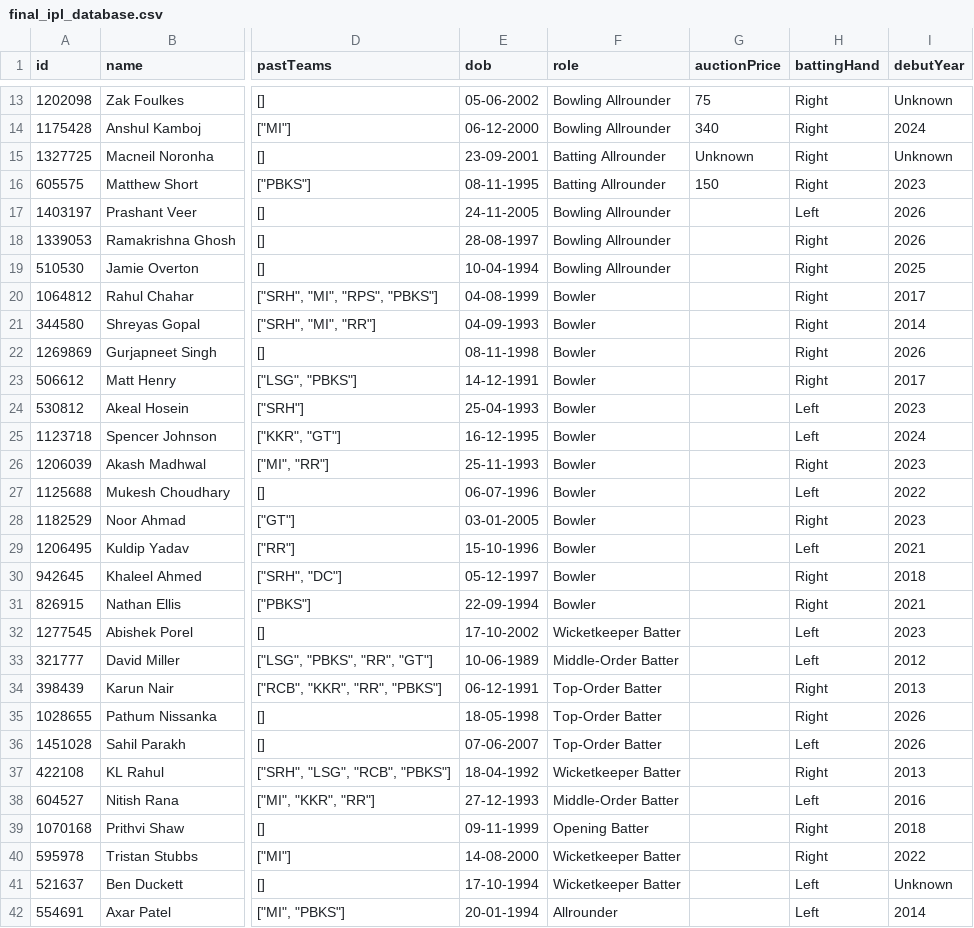
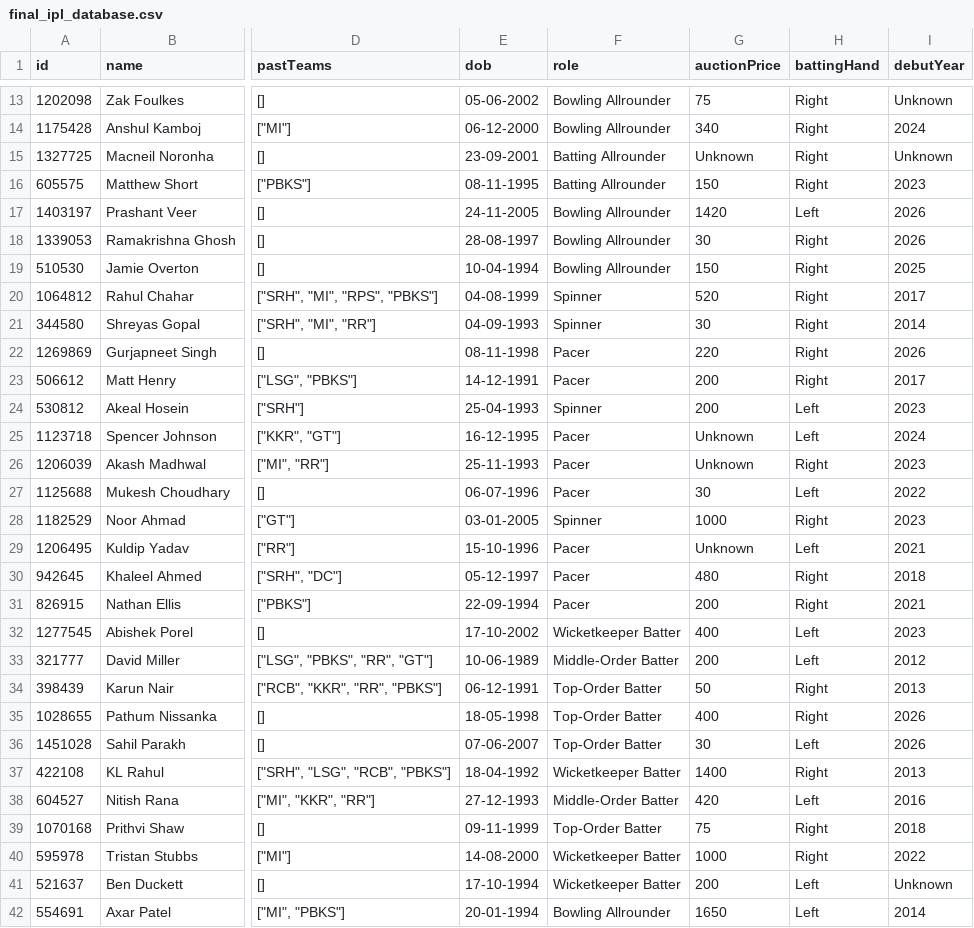
Before and after one commit to MSRishab007/stumped, a CSV file: scripts/final_ipl_database.csv, drawn as a sheet; only a part is shown, gaps mark what is left out; the diff covers the shown part only; the diff names each change by its address in the sheet, - before the commit and + after, or states it on an @@ line.

Commit message:
Add few more prices

```diff
--- a/scripts/final_ipl_database.csv
+++ b/scripts/final_ipl_database.csv
-G17 (auctionPrice): (empty)
+G17 (auctionPrice): 1420
-G18 (auctionPrice): (empty)
+G18 (auctionPrice): 30
-G19 (auctionPrice): (empty)
+G19 (auctionPrice): 150
-F20:F21 (role): Bowler
+F20:F21 (role): Spinner
-G20 (auctionPrice): (empty)
+G20 (auctionPrice): 520
-G21 (auctionPrice): (empty)
+G21 (auctionPrice): 30
-F22:F23 (role): Bowler
+F22:F23 (role): Pacer
-G22 (auctionPrice): (empty)
+G22 (auctionPrice): 220
-G23:G24 (auctionPrice): (empty)
+G23:G24 (auctionPrice): 200
-F24 (role): Bowler
+F24 (role): Spinner
-F25:F27 (role): Bowler
+F25:F27 (role): Pacer
-G25:G26 (auctionPrice): (empty)
+G25:G26 (auctionPrice): Unknown
-G27 (auctionPrice): (empty)
+G27 (auctionPrice): 30
-F28 (role): Bowler
+F28 (role): Spinner
-G28 (auctionPrice): (empty)
+G28 (auctionPrice): 1000
-F29:F31 (role): Bowler
+F29:F31 (role): Pacer
-G29 (auctionPrice): (empty)
+G29 (auctionPrice): Unknown
-G30 (auctionPrice): (empty)
+G30 (auctionPrice): 480
-G31 (auctionPrice): (empty)
+G31 (auctionPrice): 200
-G32 (auctionPrice): (empty)
+G32 (auctionPrice): 400
-G33 (auctionPrice): (empty)
+G33 (auctionPrice): 200
-G34 (auctionPrice): (empty)
+G34 (auctionPrice): 50
-G35 (auctionPrice): (empty)
+G35 (auctionPrice): 400
-G36 (auctionPrice): (empty)
+G36 (auctionPrice): 30
-G37 (auctionPrice): (empty)
+G37 (auctionPrice): 1400
-G38 (auctionPrice): (empty)
+G38 (auctionPrice): 420
-F39 (role): Opening Batter
+F39 (role): Top-Order Batter
-G39 (auctionPrice): (empty)
+G39 (auctionPrice): 75
-G40 (auctionPrice): (empty)
+G40 (auctionPrice): 1000
-G41 (auctionPrice): (empty)
+G41 (auctionPrice): 200
-F42 (role): Allrounder
+F42 (role): Bowling Allrounder
-G42 (auctionPrice): (empty)
+G42 (auctionPrice): 1650
```
Also changed, not shown: 1 removed row and 102 edited cells elsewhere in this file.
